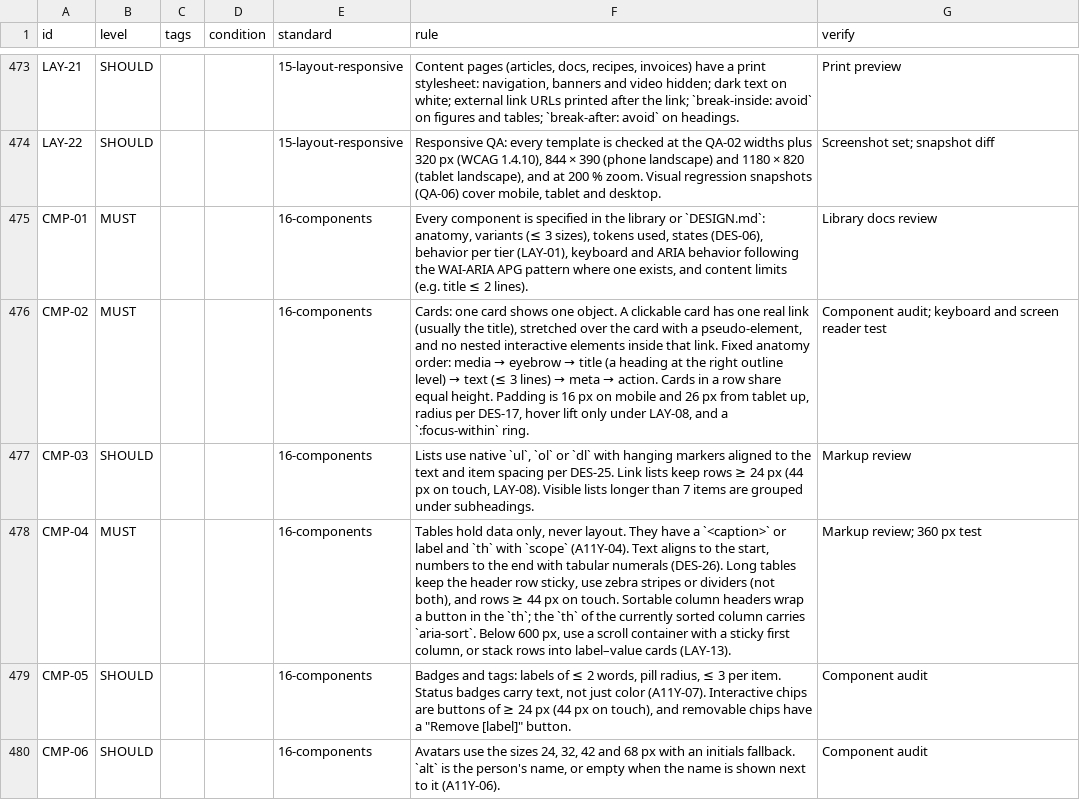
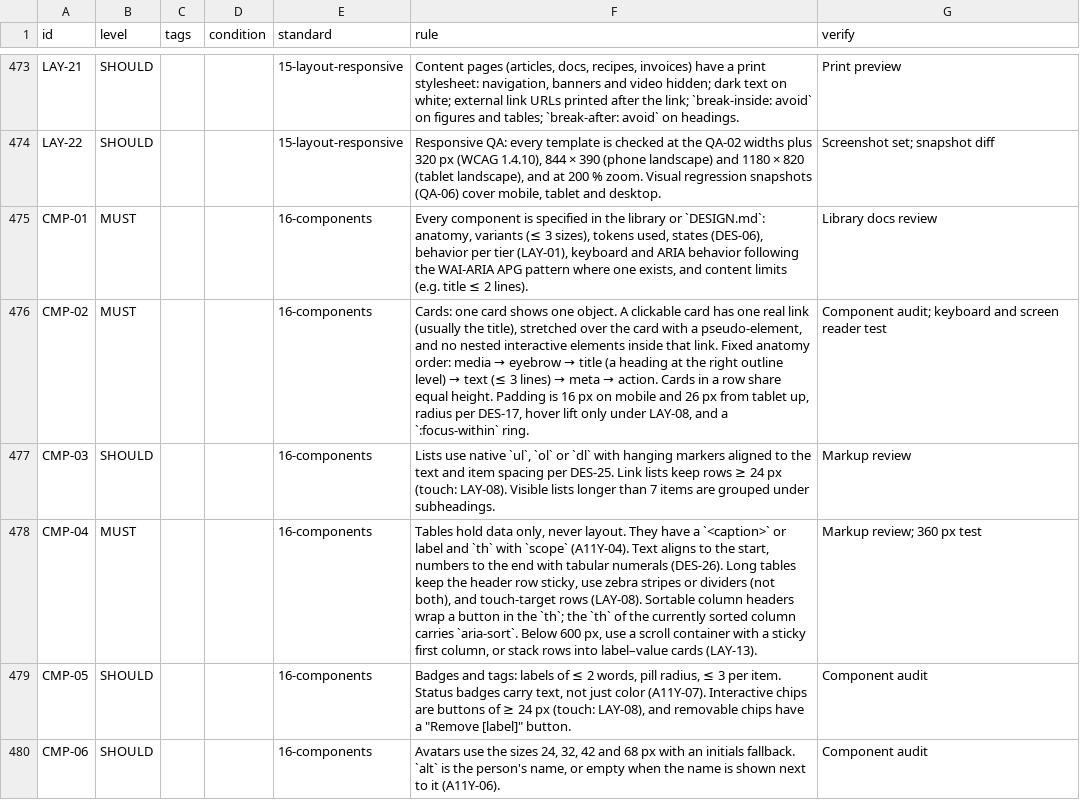
Before and after one commit to invictusManus/project_webdesign, a CSV file: rules.csv, drawn as a sheet; only a part is shown, gaps mark what is left out; the diff covers the shown part only.

```diff
--- a/rules.csv
+++ b/rules.csv
@@ -476,5 +476,5 @@ CMP-01,MUST,,,16-components,"Every component is specified in the library or `DES
 CMP-02,MUST,,,16-components,"Cards: one card shows one object. A clickable card has one real link (usually the title), stretched over the card with a pseudo-element, and no nested interactive elements inside that link. Fixed anatomy order: media → eyebrow → title (a heading at the right outline level) → text (≤ 3 lines) → meta → action. Cards in a row share equal height. Padding is 16 px on mobile and 26 px from tablet up, radius per DES-17, hover lift only under LAY-08, and a `:focus-within` ring.",Component audit; keyboard and screen reader test
-CMP-03,SHOULD,,,16-components,"Lists use native `ul`, `ol` or `dl` with hanging markers aligned to the text and item spacing per DES-25. Link lists keep rows ≥ 24 px (44 px on touch, LAY-08). Visible lists longer than 7 items are grouped under subheadings.",Markup review
-CMP-04,MUST,,,16-components,"Tables hold data only, never layout. They have a `<caption>` or label and `th` with `scope` (A11Y-04). Text aligns to the start, numbers to the end with tabular numerals (DES-26). Long tables keep the header row sticky, use zebra stripes or dividers (not both), and rows ≥ 44 px on touch. Sortable column headers wrap a button in the `th`; the `th` of the currently sorted column carries `aria-sort`. Below 600 px, use a scroll container with a sticky first column, or stack rows into label–value cards (LAY-13).",Markup review; 360 px test
-CMP-05,SHOULD,,,16-components,"Badges and tags: labels of ≤ 2 words, pill radius, ≤ 3 per item. Status badges carry text, not just color (A11Y-07). Interactive chips are buttons of ≥ 24 px (44 px on touch), and removable chips have a ""Remove [label]"" button.",Component audit
+CMP-03,SHOULD,,,16-components,"Lists use native `ul`, `ol` or `dl` with hanging markers aligned to the text and item spacing per DES-25. Link lists keep rows ≥ 24 px (touch: LAY-08). Visible lists longer than 7 items are grouped under subheadings.",Markup review
+CMP-04,MUST,,,16-components,"Tables hold data only, never layout. They have a `<caption>` or label and `th` with `scope` (A11Y-04). Text aligns to the start, numbers to the end with tabular numerals (DES-26). Long tables keep the header row sticky, use zebra stripes or dividers (not both), and touch-target rows (LAY-08). Sortable column headers wrap a button in the `th`; the `th` of the currently sorted column carries `aria-sort`. Below 600 px, use a scroll container with a sticky first column, or stack rows into label–value cards (LAY-13).",Markup review; 360 px test
+CMP-05,SHOULD,,,16-components,"Badges and tags: labels of ≤ 2 words, pill radius, ≤ 3 per item. Status badges carry text, not just color (A11Y-07). Interactive chips are buttons of ≥ 24 px (touch: LAY-08), and removable chips have a ""Remove [label]"" button.",Component audit
 CMP-06,SHOULD,,,16-components,"Avatars use the sizes 24, 32, 42 and 68 px with an initials fallback. `alt` is the person's name, or empty when the name is shown next to it (A11Y-06).",Component audit
```
Also changed, not shown: 15 edited cells elsewhere in this file, 7 other files.
